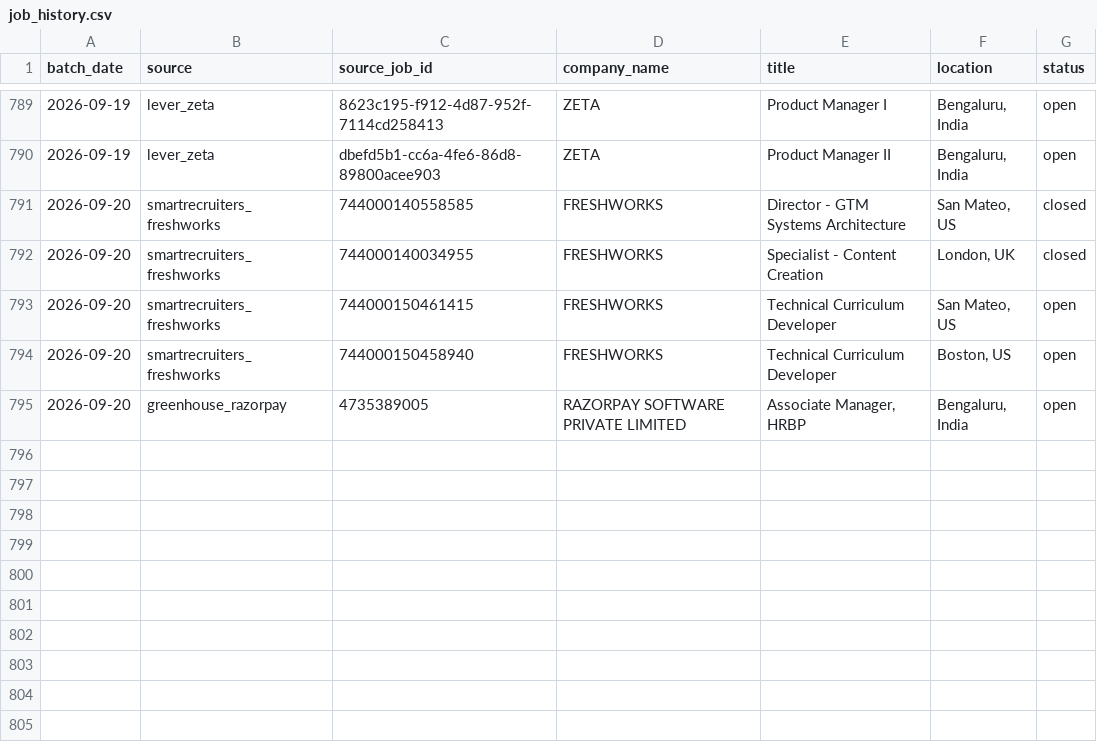
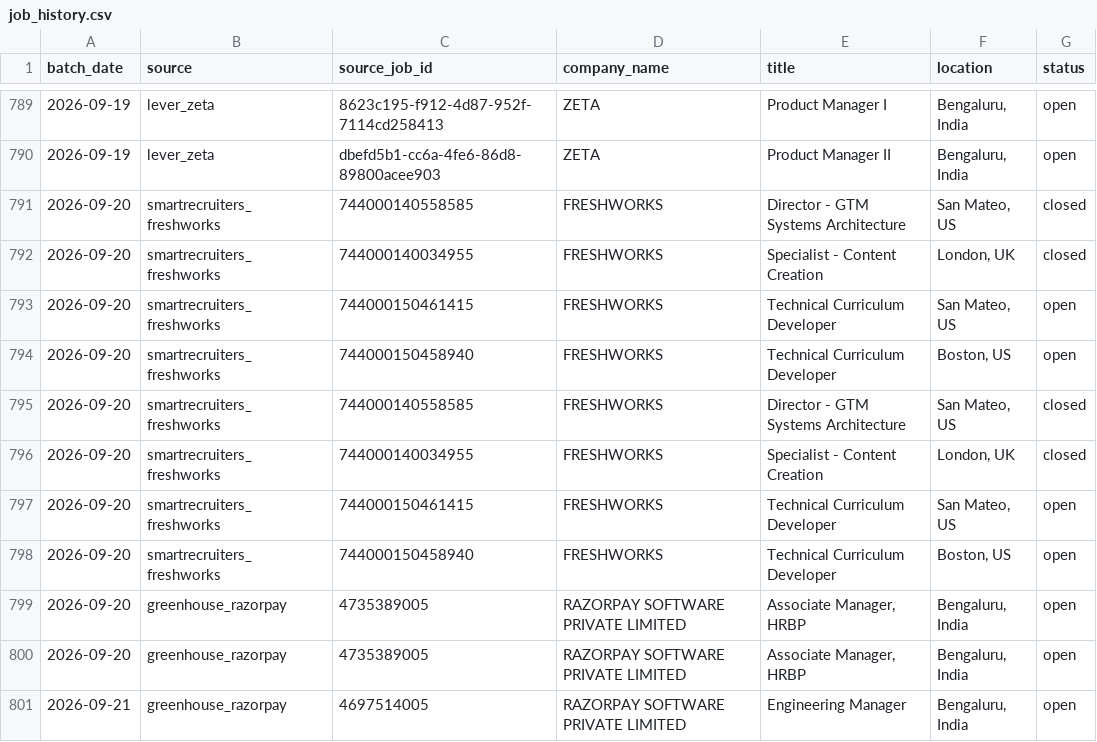
Before and after one commit to itsabhinavism/job-vault-datavault, a CSV file: export/job_history.csv, drawn as a sheet; only a part is shown, gaps mark what is left out; the diff names each change by its address in the sheet, - before the commit and + after, or states it on an @@ line.

Commit message:
data: refresh export CSVs 2026-09-21

```diff
--- a/export/job_history.csv
+++ b/export/job_history.csv
+row 795: 2026-09-20 | smartrecruiters_freshworks | 744000140558585 | FRESHWORKS | Director - GTM Systems Architecture | San Mateo, US | closed
+row 796: 2026-09-20 | smartrecruiters_freshworks | 744000140034955 | FRESHWORKS | Specialist - Content Creation | London, UK | closed
+row 797: 2026-09-20 | smartrecruiters_freshworks | 744000150461415 | FRESHWORKS | Technical Curriculum Developer | San Mateo, US | open
+row 798: 2026-09-20 | smartrecruiters_freshworks | 744000150458940 | FRESHWORKS | Technical Curriculum Developer | Boston, US | open
+row 800: 2026-09-20 | greenhouse_razorpay | 4735389005 | RAZORPAY SOFTWARE PRIVATE LIMITED | Associate Manager, HRBP | Bengaluru, India | open
+row 801: 2026-09-21 | greenhouse_razorpay | 4697514005 | RAZORPAY SOFTWARE PRIVATE LIMITED | Engineering Manager | Bengaluru, India | open
```
Also changed, not shown: export/changes.csv, export/current_jobs.csv, 4 other files.
